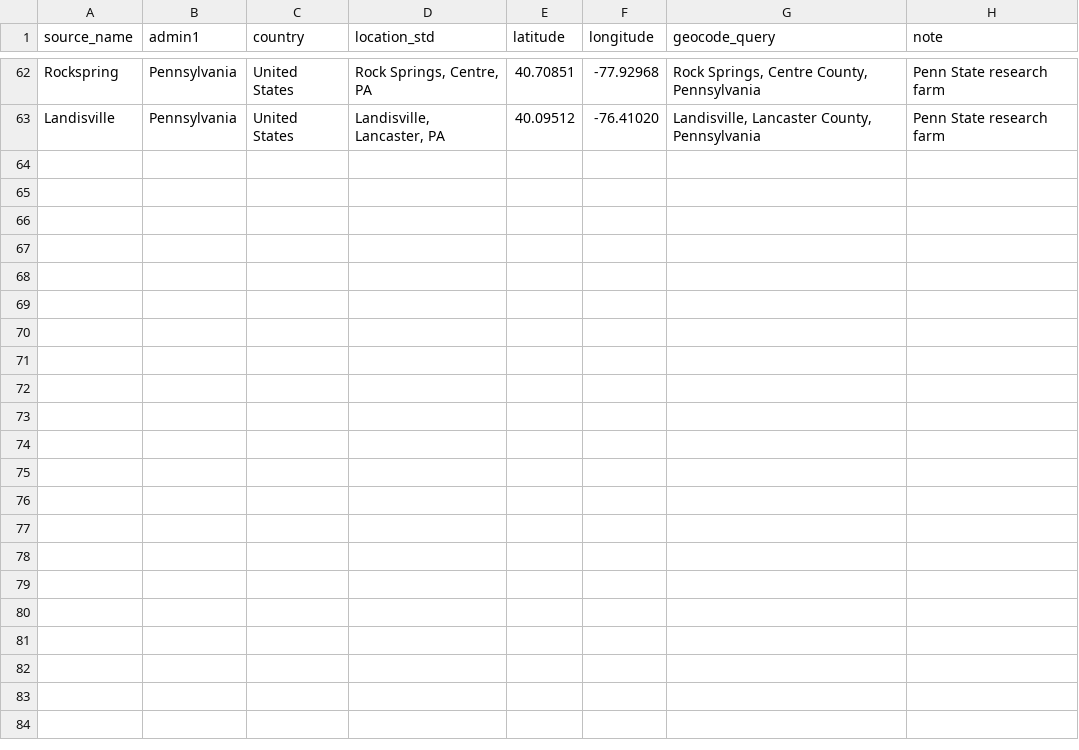
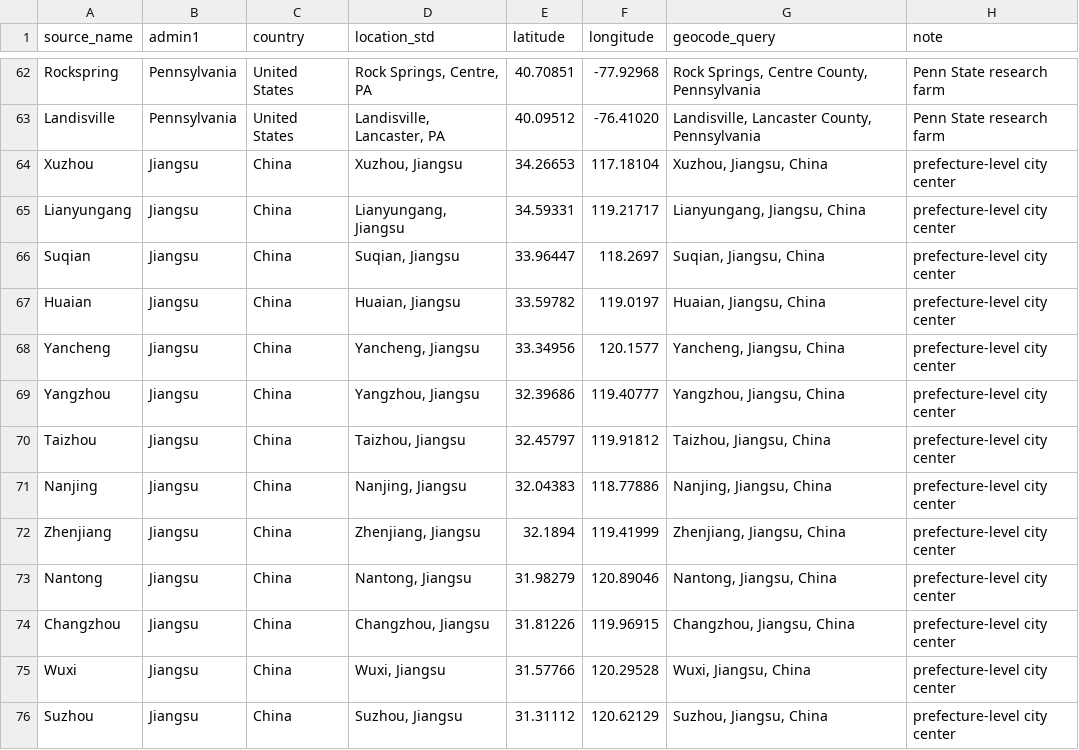
Before and after one commit to emdelponte/FGSC, a CSV file: vocab/gazetteer.csv, drawn as a sheet; only a part is shown, gaps mark what is left out.

```diff
--- a/vocab/gazetteer.csv
+++ b/vocab/gazetteer.csv
@@ -63 +63,14 @@ Rockspring,Pennsylvania,United States,"Rock Springs, Centre, PA",40.70851,-77.92
 Landisville,Pennsylvania,United States,"Landisville, Lancaster, PA",40.09512,-76.41020,"Landisville, Lancaster County, Pennsylvania",Penn State research farm
+Xuzhou,Jiangsu,China,"Xuzhou, Jiangsu",34.26653,117.18104,"Xuzhou, Jiangsu, China",prefecture-level city center
+Lianyungang,Jiangsu,China,"Lianyungang, Jiangsu",34.59331,119.21717,"Lianyungang, Jiangsu, China",prefecture-level city center
+Suqian,Jiangsu,China,"Suqian, Jiangsu",33.96447,118.2697,"Suqian, Jiangsu, China",prefecture-level city center
+Huaian,Jiangsu,China,"Huaian, Jiangsu",33.59782,119.0197,"Huaian, Jiangsu, China",prefecture-level city center
+Yancheng,Jiangsu,China,"Yancheng, Jiangsu",33.34956,120.1577,"Yancheng, Jiangsu, China",prefecture-level city center
+Yangzhou,Jiangsu,China,"Yangzhou, Jiangsu",32.39686,119.40777,"Yangzhou, Jiangsu, China",prefecture-level city center
+Taizhou,Jiangsu,China,"Taizhou, Jiangsu",32.45797,119.91812,"Taizhou, Jiangsu, China",prefecture-level city center
+Nanjing,Jiangsu,China,"Nanjing, Jiangsu",32.04383,118.77886,"Nanjing, Jiangsu, China",prefecture-level city center
+Zhenjiang,Jiangsu,China,"Zhenjiang, Jiangsu",32.1894,119.41999,"Zhenjiang, Jiangsu, China",prefecture-level city center
+Nantong,Jiangsu,China,"Nantong, Jiangsu",31.98279,120.89046,"Nantong, Jiangsu, China",prefecture-level city center
+Changzhou,Jiangsu,China,"Changzhou, Jiangsu",31.81226,119.96915,"Changzhou, Jiangsu, China",prefecture-level city center
+Wuxi,Jiangsu,China,"Wuxi, Jiangsu",31.57766,120.29528,"Wuxi, Jiangsu, China",prefecture-level city center
+Suzhou,Jiangsu,China,"Suzhou, Jiangsu",31.31112,120.62129,"Suzhou, Jiangsu, China",prefecture-level city center
```
Also changed, not shown: data/fgsc_articles.csv, 7 other files.
